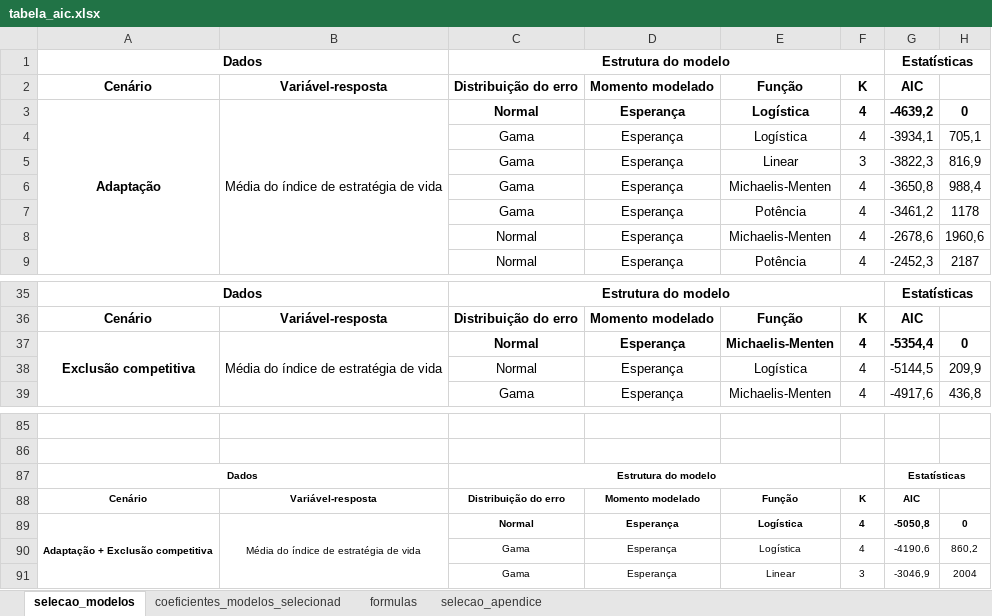
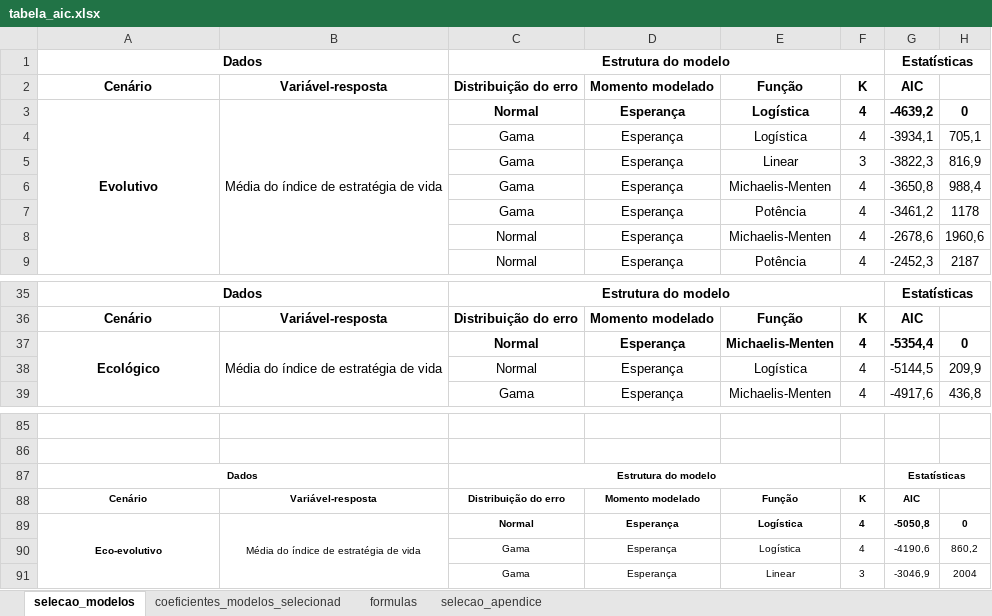
Before and after one commit to luisanovara/dissertacao, an Excel workbook: tabela_aic.xlsx, sheet selecao_modelos, drawn as a sheet; only a part is shown, gaps mark what is left out; values as stored, in another font and other column widths than the file's, no borders; charts and pictures not drawn; the diff names each change by its address in the sheet, - before the commit and + after, or states it on an @@ line.

```diff
--- a/tabela_aic.xlsx (sheet selecao_modelos)
+++ b/tabela_aic.xlsx (sheet selecao_modelos)
-A3: Adaptação
+A3: Evolutivo
-A37: Exclusão competitiva
+A37: Ecológico
-A89: Adaptação + Exclusão competitiva
+A89: Eco-evolutivo
```
Also changed, not shown: sheet coeficientes_modelos_selecionad, charts or pictures, 9 other files.
